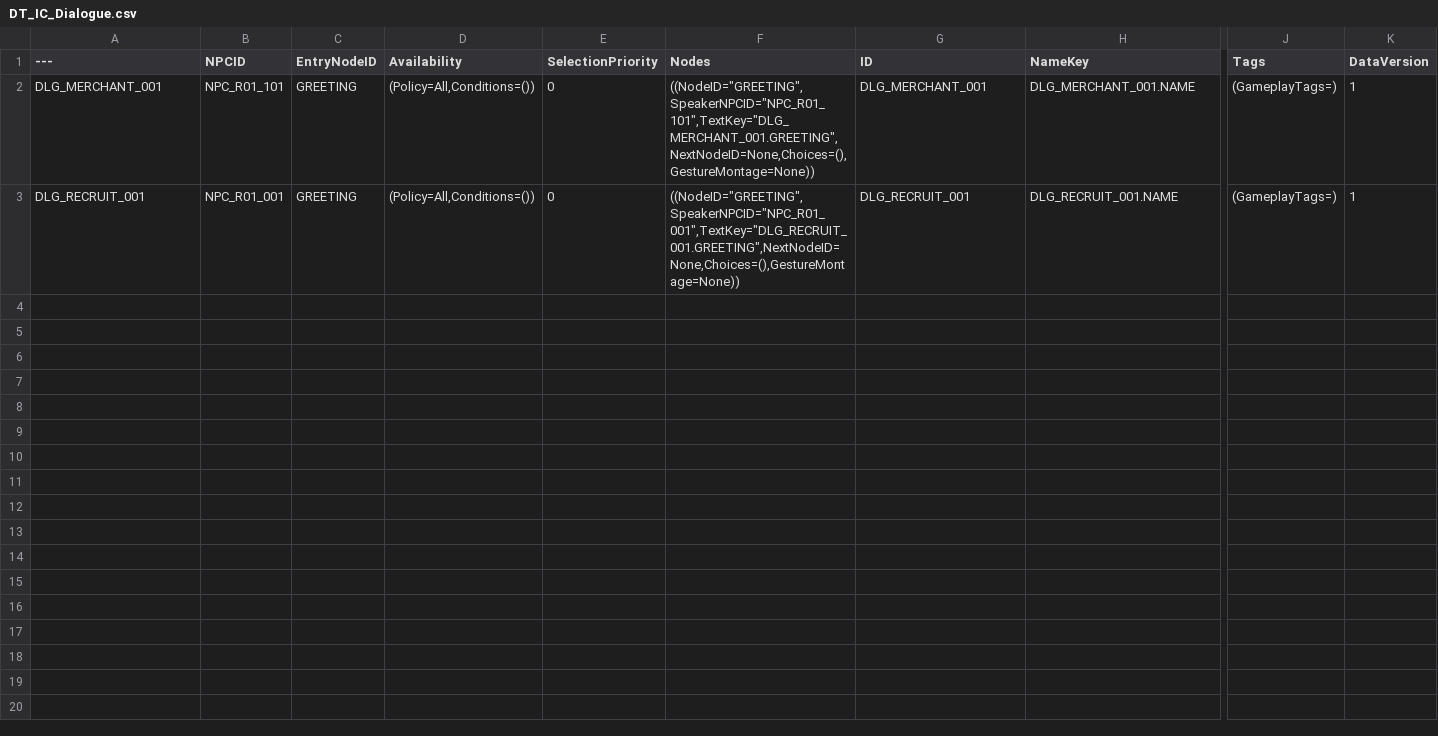
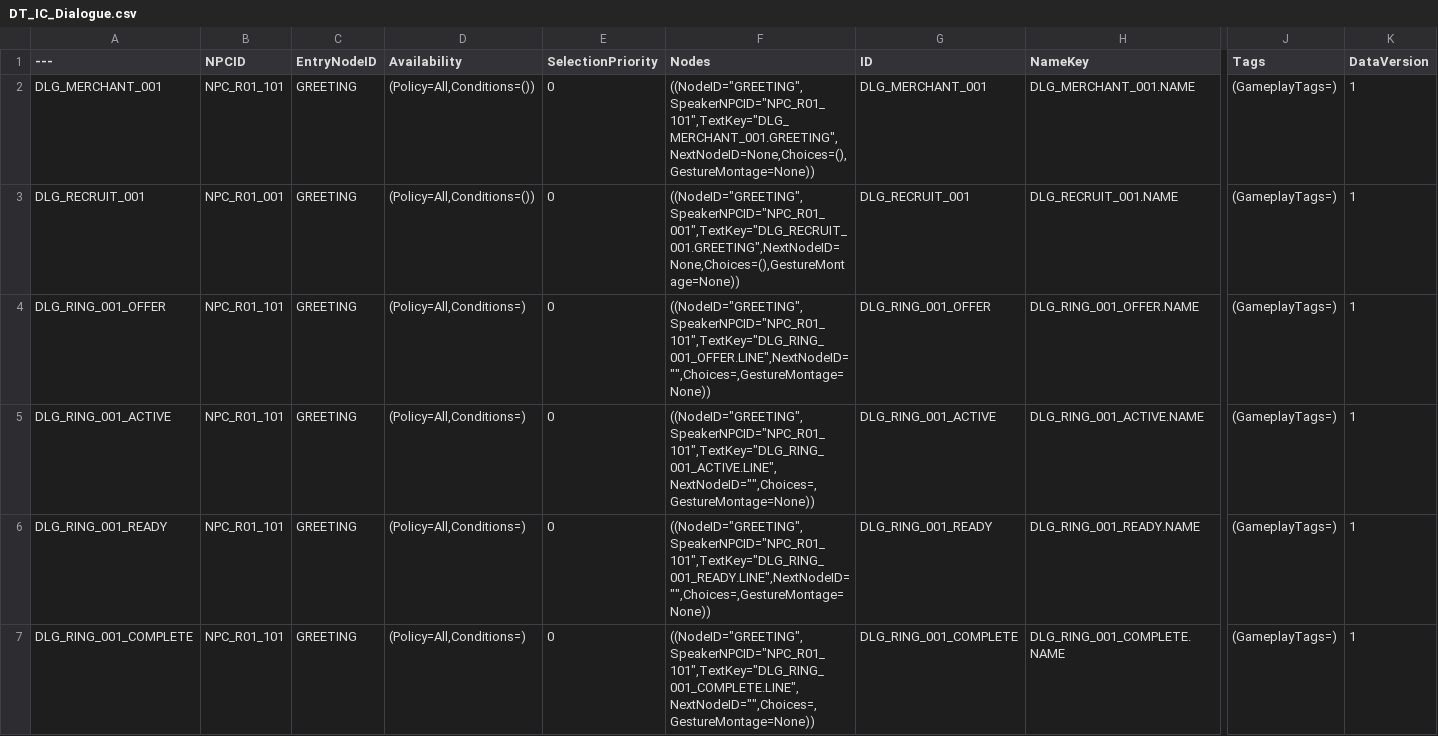
Before and after one commit to NBcampUnrealTrack/9th-Team6-Final-Project, a CSV file: Data/NPC/DT_IC_Dialogue.csv, drawn as a sheet; only a part is shown, gaps mark what is left out; rows hold the shown columns only; the diff names each change by its address in the sheet, - before the commit and + after, or states it on an @@ line.

```diff
--- a/Data/NPC/DT_IC_Dialogue.csv
+++ b/Data/NPC/DT_IC_Dialogue.csv
+row 4: DLG_RING_001_OFFER | NPC_R01_101 | GREETING | (Policy=All,Conditions=) | 0 | ((NodeID="GREETING",SpeakerNPCID="NPC_R01_101",TextKey="DLG_RING_001_OFFER.LINE",NextNodeID="",Choices=,GestureMontage=None)) | DLG_RING_001_OFFER | DLG_RING_001_OFFER.NAME | (GameplayTags=) | 1
+row 5: DLG_RING_001_ACTIVE | NPC_R01_101 | GREETING | (Policy=All,Conditions=) | 0 | ((NodeID="GREETING",SpeakerNPCID="NPC_R01_101",TextKey="DLG_RING_001_ACTIVE.LINE",NextNodeID="",Choices=,GestureMontage=None)) | DLG_RING_001_ACTIVE | DLG_RING_001_ACTIVE.NAME | (GameplayTags=) | 1
+row 6: DLG_RING_001_READY | NPC_R01_101 | GREETING | (Policy=All,Conditions=) | 0 | ((NodeID="GREETING",SpeakerNPCID="NPC_R01_101",TextKey="DLG_RING_001_READY.LINE",NextNodeID="",Choices=,GestureMontage=None)) | DLG_RING_001_READY | DLG_RING_001_READY.NAME | (GameplayTags=) | 1
+row 7: DLG_RING_001_COMPLETE | NPC_R01_101 | GREETING | (Policy=All,Conditions=) | 0 | ((NodeID="GREETING",SpeakerNPCID="NPC_R01_101",TextKey="DLG_RING_001_COMPLETE.LINE",NextNodeID="",Choices=,GestureMontage=None)) | DLG_RING_001_COMPLETE | DLG_RING_001_COMPLETE.NAME | (GameplayTags=) | 1
```
Also changed, not shown: Data/Quest/DT_IC_Quest.csv, 33 other files.
